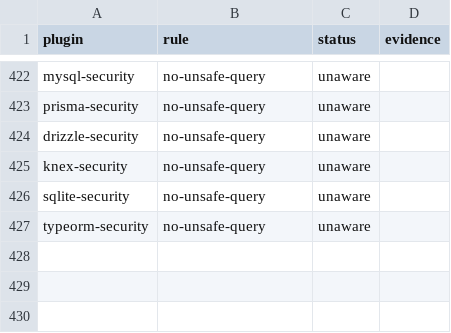
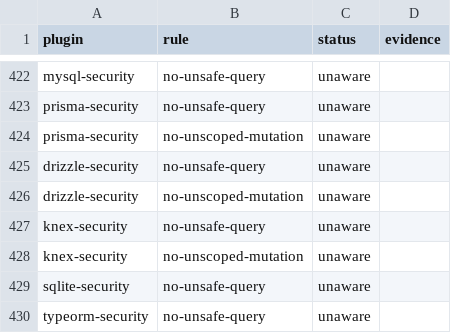
Before and after one commit to ofri-peretz/eslint, a TSV file: .agent/type-awareness-scan.tsv, drawn as a sheet; only a part is shown, gaps mark what is left out.

```diff
--- a/.agent/type-awareness-scan.tsv
+++ b/.agent/type-awareness-scan.tsv
@@ -423,4 +423,7 @@ mysql-security	no-unsafe-query	unaware
 prisma-security	no-unsafe-query	unaware	
+prisma-security	no-unscoped-mutation	unaware	
 drizzle-security	no-unsafe-query	unaware	
+drizzle-security	no-unscoped-mutation	unaware	
 knex-security	no-unsafe-query	unaware	
+knex-security	no-unscoped-mutation	unaware	
 sqlite-security	no-unsafe-query	unaware	
```
Also changed, not shown: 37 other files.
